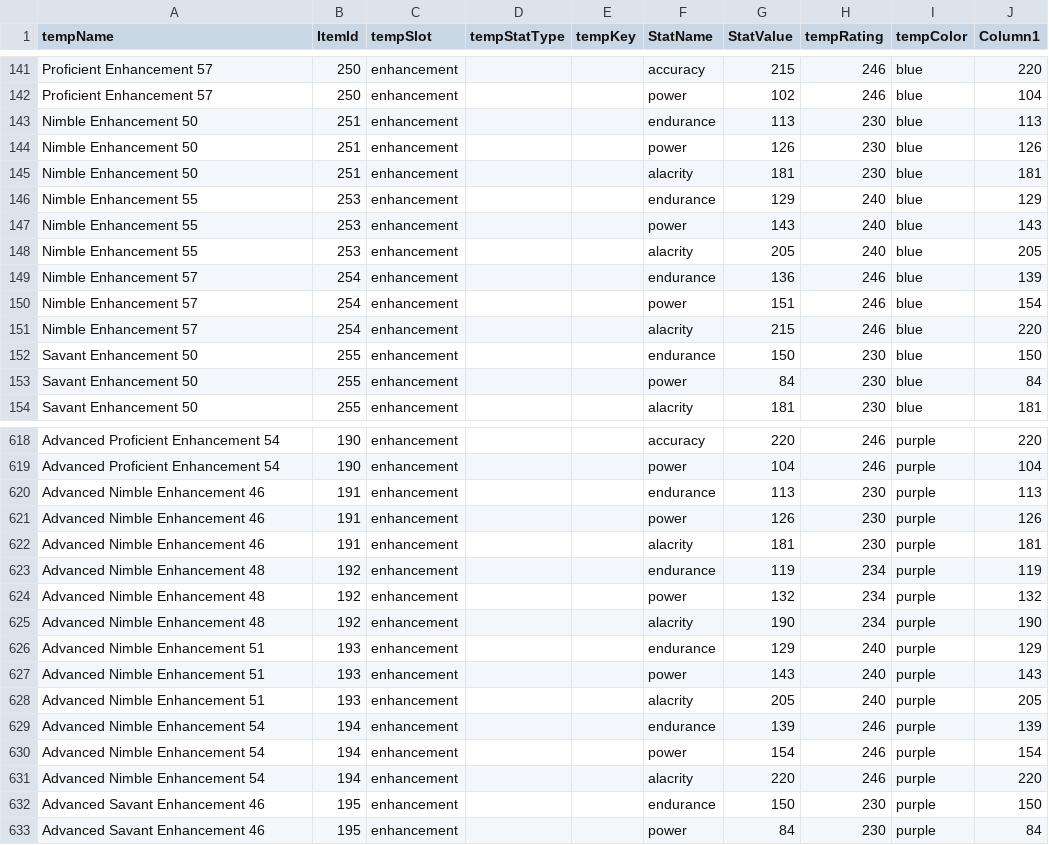
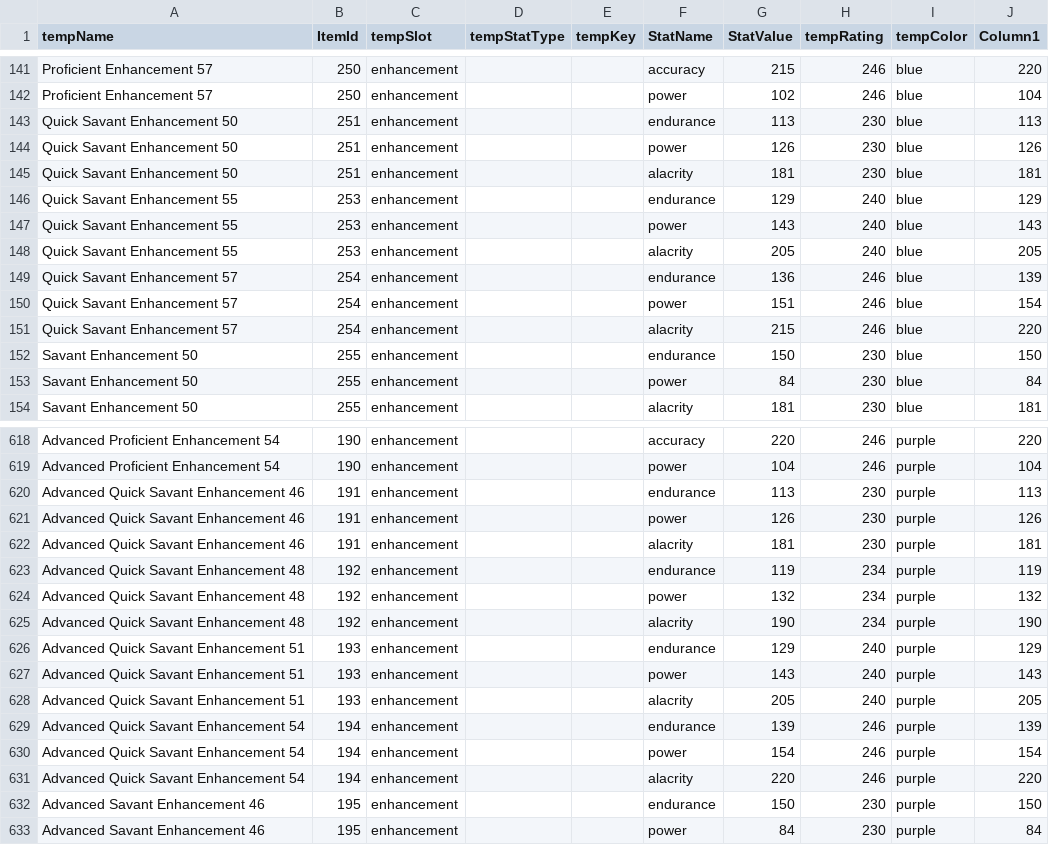
Before and after one commit to Miltios/swtor-charplanner, a CSV file: etc/dbTables/ItemModStats.csv, drawn as a sheet; only a part is shown, gaps mark what is left out; the diff covers the shown part only.

Commit message:
Fixed bad stats for two low-level versatile armorings

```diff
--- a/etc/dbTables/ItemModStats.csv
+++ b/etc/dbTables/ItemModStats.csv
@@ -142,11 +142,11 @@ Proficient Enhancement 57,250,enhancement,,,accuracy,215,246,blue,220
 Proficient Enhancement 57,250,enhancement,,,power,102,246,blue,104
-Nimble Enhancement 50,251,enhancement,,,endurance,113,230,blue,113
-Nimble Enhancement 50,251,enhancement,,,power,126,230,blue,126
-Nimble Enhancement 50,251,enhancement,,,alacrity,181,230,blue,181
-Nimble Enhancement 55,253,enhancement,,,endurance,129,240,blue,129
-Nimble Enhancement 55,253,enhancement,,,power,143,240,blue,143
-Nimble Enhancement 55,253,enhancement,,,alacrity,205,240,blue,205
-Nimble Enhancement 57,254,enhancement,,,endurance,136,246,blue,139
-Nimble Enhancement 57,254,enhancement,,,power,151,246,blue,154
-Nimble Enhancement 57,254,enhancement,,,alacrity,215,246,blue,220
+Quick Savant Enhancement 50,251,enhancement,,,endurance,113,230,blue,113
+Quick Savant Enhancement 50,251,enhancement,,,power,126,230,blue,126
+Quick Savant Enhancement 50,251,enhancement,,,alacrity,181,230,blue,181
+Quick Savant Enhancement 55,253,enhancement,,,endurance,129,240,blue,129
+Quick Savant Enhancement 55,253,enhancement,,,power,143,240,blue,143
+Quick Savant Enhancement 55,253,enhancement,,,alacrity,205,240,blue,205
+Quick Savant Enhancement 57,254,enhancement,,,endurance,136,246,blue,139
+Quick Savant Enhancement 57,254,enhancement,,,power,151,246,blue,154
+Quick Savant Enhancement 57,254,enhancement,,,alacrity,215,246,blue,220
 Savant Enhancement 50,255,enhancement,,,endurance,150,230,blue,150
@@ -619,14 +619,14 @@ Advanced Proficient Enhancement 54,190,enhancement,,,accuracy,220,246,purple,220
 Advanced Proficient Enhancement 54,190,enhancement,,,power,104,246,purple,104
-Advanced Nimble Enhancement 46,191,enhancement,,,endurance,113,230,purple,113
-Advanced Nimble Enhancement 46,191,enhancement,,,power,126,230,purple,126
-Advanced Nimble Enhancement 46,191,enhancement,,,alacrity,181,230,purple,181
-Advanced Nimble Enhancement 48,192,enhancement,,,endurance,119,234,purple,119
-Advanced Nimble Enhancement 48,192,enhancement,,,power,132,234,purple,132
-Advanced Nimble Enhancement 48,192,enhancement,,,alacrity,190,234,purple,190
-Advanced Nimble Enhancement 51,193,enhancement,,,endurance,129,240,purple,129
-Advanced Nimble Enhancement 51,193,enhancement,,,power,143,240,purple,143
-Advanced Nimble Enhancement 51,193,enhancement,,,alacrity,205,240,purple,205
-Advanced Nimble Enhancement 54,194,enhancement,,,endurance,139,246,purple,139
-Advanced Nimble Enhancement 54,194,enhancement,,,power,154,246,purple,154
-Advanced Nimble Enhancement 54,194,enhancement,,,alacrity,220,246,purple,220
+Advanced Quick Savant Enhancement 46,191,enhancement,,,endurance,113,230,purple,113
+Advanced Quick Savant Enhancement 46,191,enhancement,,,power,126,230,purple,126
+Advanced Quick Savant Enhancement 46,191,enhancement,,,alacrity,181,230,purple,181
+Advanced Quick Savant Enhancement 48,192,enhancement,,,endurance,119,234,purple,119
+Advanced Quick Savant Enhancement 48,192,enhancement,,,power,132,234,purple,132
+Advanced Quick Savant Enhancement 48,192,enhancement,,,alacrity,190,234,purple,190
+Advanced Quick Savant Enhancement 51,193,enhancement,,,endurance,129,240,purple,129
+Advanced Quick Savant Enhancement 51,193,enhancement,,,power,143,240,purple,143
+Advanced Quick Savant Enhancement 51,193,enhancement,,,alacrity,205,240,purple,205
+Advanced Quick Savant Enhancement 54,194,enhancement,,,endurance,139,246,purple,139
+Advanced Quick Savant Enhancement 54,194,enhancement,,,power,154,246,purple,154
+Advanced Quick Savant Enhancement 54,194,enhancement,,,alacrity,220,246,purple,220
 Advanced Savant Enhancement 46,195,enhancement,,,endurance,150,230,purple,150
```
Also changed, not shown: 40 edited cells elsewhere in this file.
